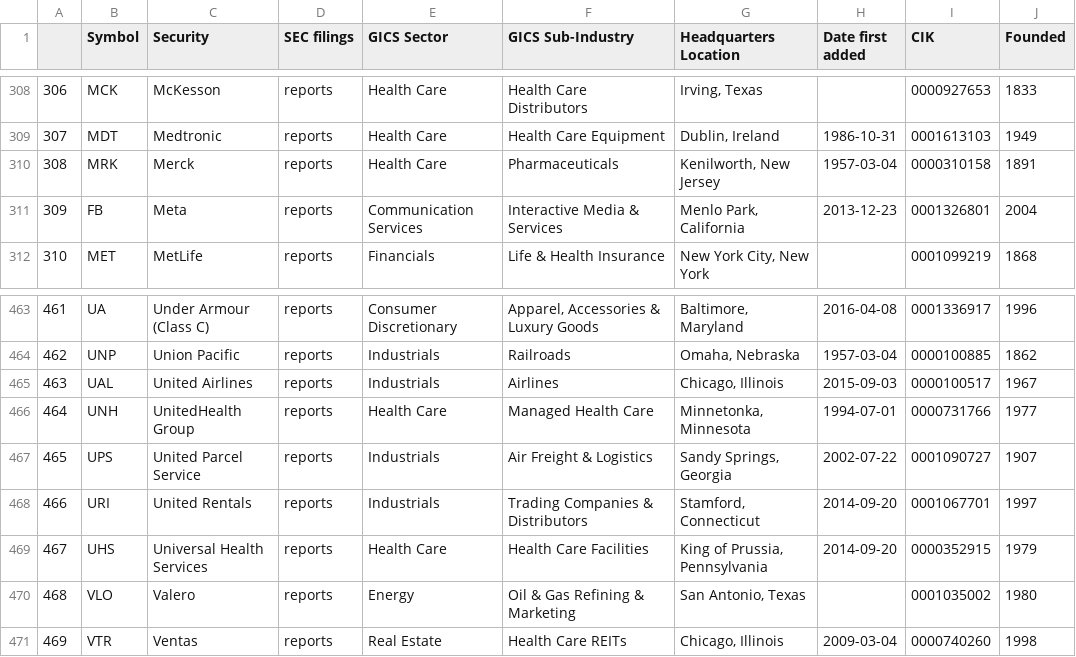
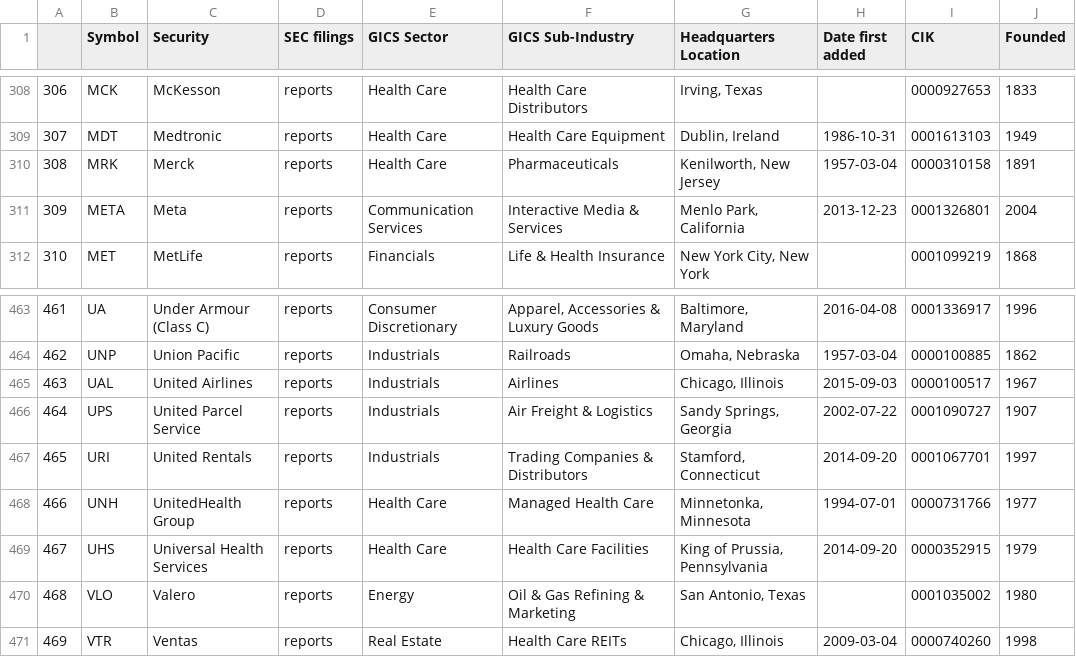
Before and after one commit to vvelicu/s-p500, a CSV file: data/SP500_Components.csv, drawn as a sheet; only a part is shown, gaps mark what is left out; addresses are those after the commit; the diff names each change by its address in the sheet, - before the commit and + after, or states it on an @@ line.

```diff
--- a/data/SP500_Components.csv
+++ b/data/SP500_Components.csv
-B311 (Symbol): FB
+B311 (Symbol): META
@@ column A renumbered between rows 466 and 467 @@
@@ row 466 moved to row 468: 466 @@
```
